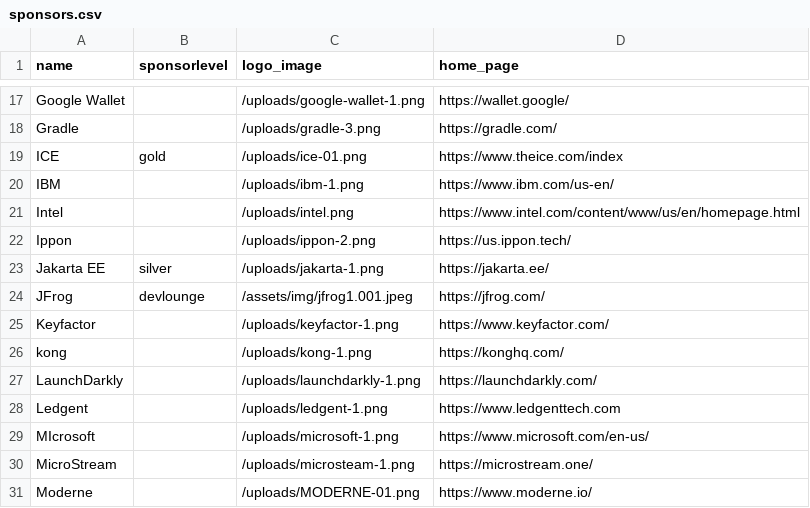
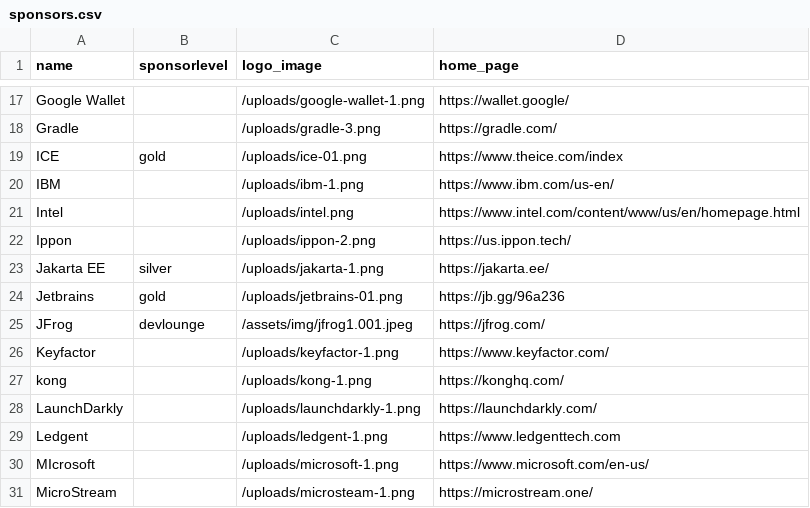
Before and after one commit to devnexus/devnexus-site, a CSV file: _data/sponsors.csv, drawn as a sheet; only a part is shown, gaps mark what is left out; the shorter side is filled out with more unchanged rows; the diff names each change by its address in the sheet, - before the commit and + after, or states it on an @@ line.

```diff
--- a/_data/sponsors.csv
+++ b/_data/sponsors.csv
+row 24: Jetbrains | gold | /uploads/jetbrains-01.png | https://jb.gg/96a236
```
Also changed, not shown: 1 other file.
